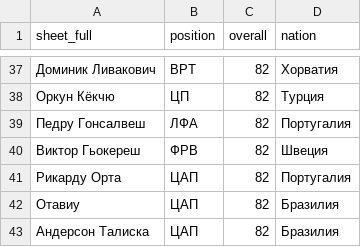
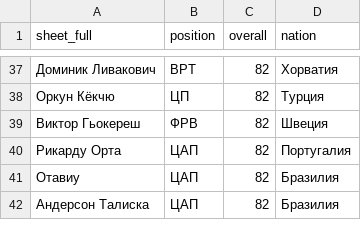
Before and after one commit to miroutom/Football-Manager-Bot, a TSV file: data/free_agents.tsv, drawn as a sheet; only a part is shown, gaps mark what is left out.

```diff
--- a/data/free_agents.tsv
+++ b/data/free_agents.tsv
@@ -38,3 +38,2 @@ sheet_full	position	overall	nation
 Оркун Кёкчю	ЦП	82	Турция
-Педру Гонсалвеш	ЛФА	82	Португалия
 Виктор Гьокереш	ФРВ	82	Швеция
```
Also changed, not shown: 14 other files.
